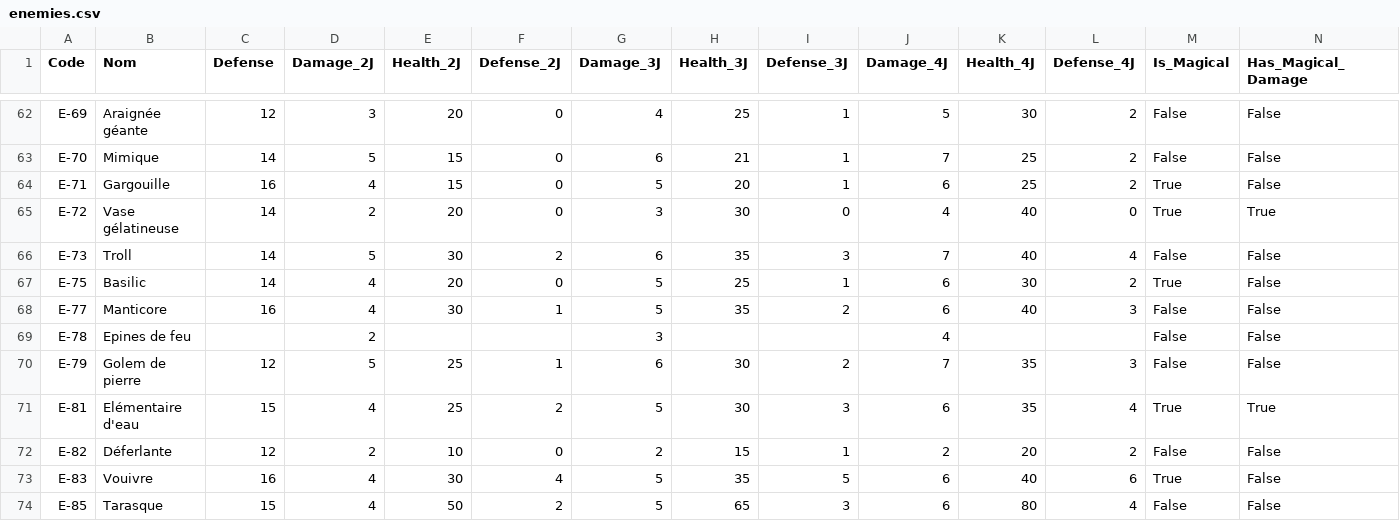
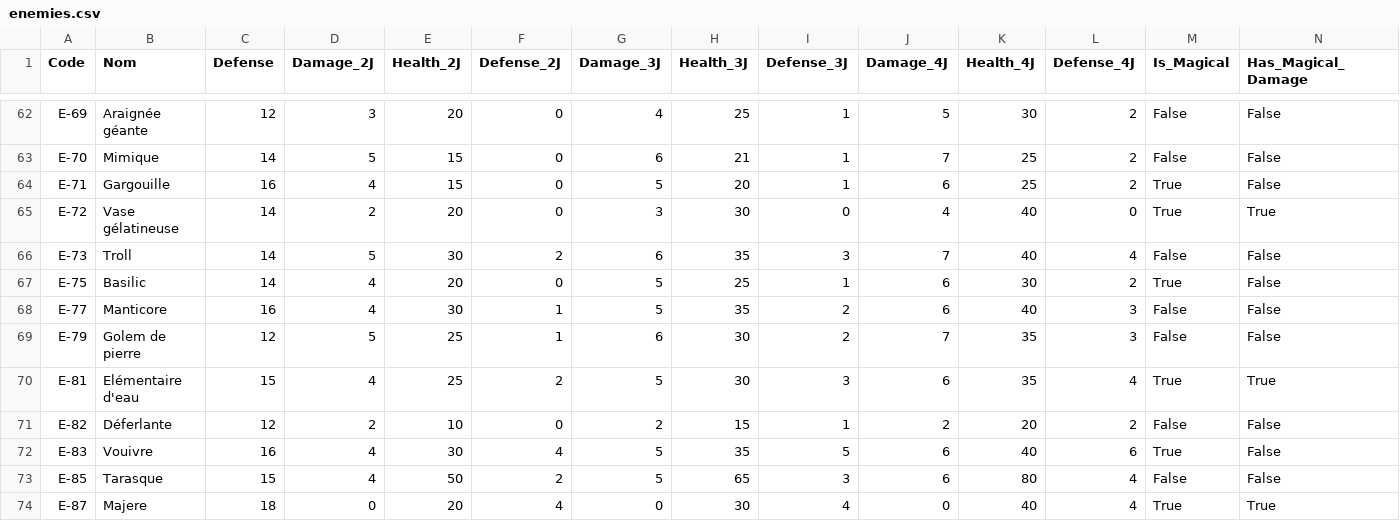
Before and after one commit to christophebidouj/periples-public, a CSV file: data/enemies.csv, drawn as a sheet; only a part is shown, gaps mark what is left out; the shorter side is filled out with more unchanged rows.

Commit message:
- Correction epines de feu (capacités et non ennemi) - Fonctionnalité "ajout de capacités" à la gestion des ennemis

```diff
--- a/data/enemies.csv
+++ b/data/enemies.csv
@@ -68,3 +68,2 @@ E-75,Basilic,14,4,20,0,5,25,1,6,30,2,True,False
 E-77,Manticore,16,4,30,1,5,35,2,6,40,3,False,False
-E-78,Epines de feu,,2,,,3,,,4,,,False,False
 E-79,Golem de pierre,12,5,25,1,6,30,2,7,35,3,False,False
```
Also changed, not shown: 7 other files.
